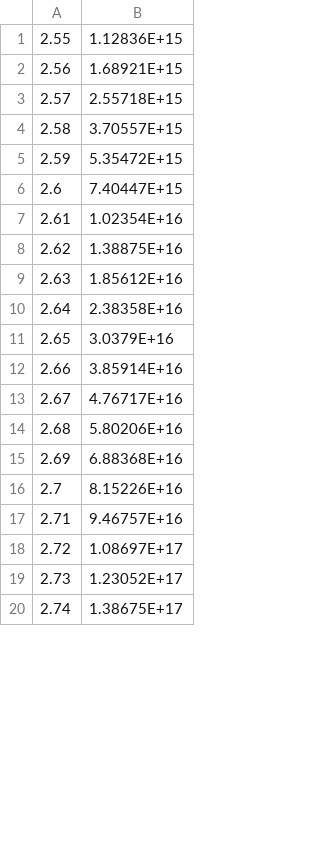
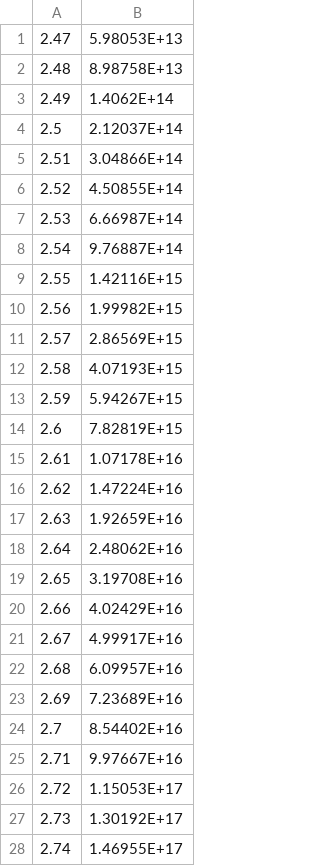
Before and after one commit to akashdasgupta/PL_imaging_analysis, a CSV file: ledcal.csv, drawn as a sheet; only a part is shown; the diff covers the shown part only.

Commit message:
new calibration

```diff
--- a/ledcal.csv
+++ b/ledcal.csv
@@ -1,20 +1,28 @@
-2.55,1.12836E+15
-2.56,1.68921E+15
-2.57,2.55718E+15
-2.58,3.70557E+15
-2.59,5.35472E+15
-2.6,7.40447E+15
-2.61,1.02354E+16
-2.62,1.38875E+16
-2.63,1.85612E+16
-2.64,2.38358E+16
-2.65,3.0379E+16
-2.66,3.85914E+16
-2.67,4.76717E+16
-2.68,5.80206E+16
-2.69,6.88368E+16
-2.7,8.15226E+16
-2.71,9.46757E+16
-2.72,1.08697E+17
-2.73,1.23052E+17
-2.74,1.38675E+17
+2.47,5.98053E+13
+2.48,8.98758E+13
+2.49,1.4062E+14
+2.5,2.12037E+14
+2.51,3.04866E+14
+2.52,4.50855E+14
+2.53,6.66987E+14
+2.54,9.76887E+14
+2.55,1.42116E+15
+2.56,1.99982E+15
+2.57,2.86569E+15
+2.58,4.07193E+15
+2.59,5.94267E+15
+2.6,7.82819E+15
+2.61,1.07178E+16
+2.62,1.47224E+16
+2.63,1.92659E+16
+2.64,2.48062E+16
+2.65,3.19708E+16
+2.66,4.02429E+16
+2.67,4.99917E+16
+2.68,6.09957E+16
+2.69,7.23689E+16
+2.7,8.54402E+16
+2.71,9.97667E+16
+2.72,1.15053E+17
+2.73,1.30192E+17
+2.74,1.46955E+17
```
Also changed, not shown: 6 edited cells elsewhere in this file.
